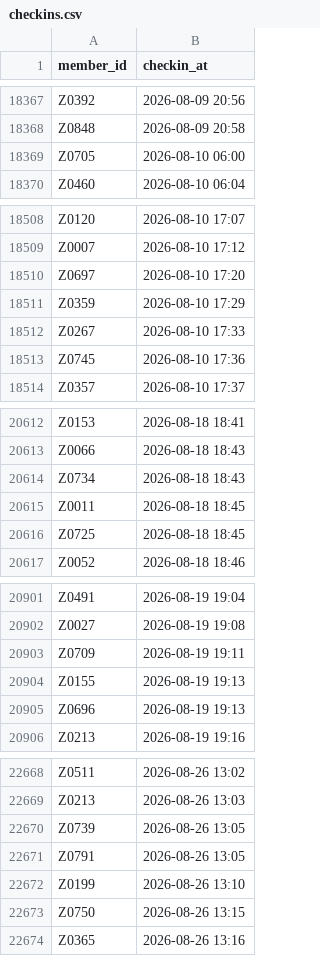
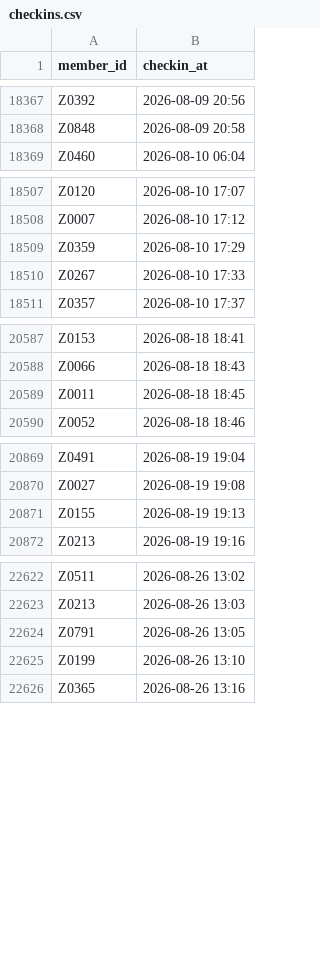
Before and after one commit to runwithfoxes/fox-advantage-site, a CSV file: public/zorro/checkins.csv, drawn as a sheet; only a part is shown, gaps mark what is left out; the diff covers the shown part only.

Commit message:
Zorro page files: Carlos and Cato pages rewritten, gym data without pre-joining swipes

```diff
--- a/public/zorro/checkins.csv
+++ b/public/zorro/checkins.csv
@@ -18368,3 +18368,2 @@ Z0392,2026-08-09 20:56
 Z0848,2026-08-09 20:58
-Z0705,2026-08-10 06:00
 Z0460,2026-08-10 06:04
@@ -18509,6 +18508,4 @@ Z0120,2026-08-10 17:07
 Z0007,2026-08-10 17:12
-Z0697,2026-08-10 17:20
 Z0359,2026-08-10 17:29
 Z0267,2026-08-10 17:33
-Z0745,2026-08-10 17:36
 Z0357,2026-08-10 17:37
@@ -20613,5 +20588,3 @@ Z0153,2026-08-18 18:41
 Z0066,2026-08-18 18:43
-Z0734,2026-08-18 18:43
 Z0011,2026-08-18 18:45
-Z0725,2026-08-18 18:45
 Z0052,2026-08-18 18:46
@@ -20902,5 +20870,3 @@ Z0491,2026-08-19 19:04
 Z0027,2026-08-19 19:08
-Z0709,2026-08-19 19:11
 Z0155,2026-08-19 19:13
-Z0696,2026-08-19 19:13
 Z0213,2026-08-19 19:16
@@ -22669,6 +22623,4 @@ Z0511,2026-08-26 13:02
 Z0213,2026-08-26 13:03
-Z0739,2026-08-26 13:05
 Z0791,2026-08-26 13:05
 Z0199,2026-08-26 13:10
-Z0750,2026-08-26 13:15
 Z0365,2026-08-26 13:16
```
Also changed, not shown: 42 removed rows elsewhere in this file, public/zorro/packs/team02-build10.csv, public/zorro/packs/team03-build10.csv, 7 other files.
